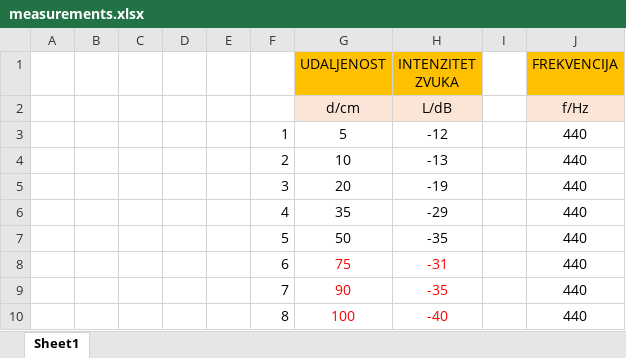
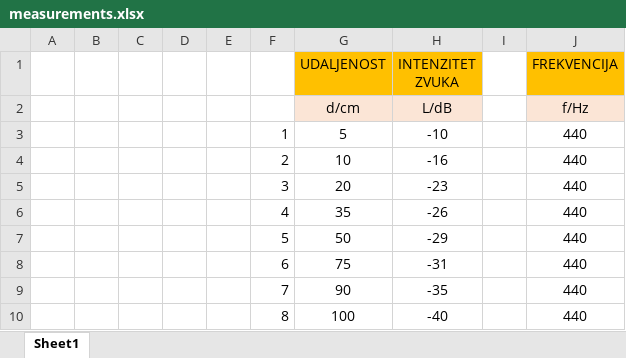
Before and after one commit to jelence1/zavrsni-rad, an Excel workbook: measurements.xlsx, sheet Sheet1, drawn as a sheet; values as stored, in another font and other column widths than the file's, no borders; the diff names each change by its address in the sheet, - before the commit and + after, or states it on an @@ line.

```diff
--- a/measurements.xlsx (sheet Sheet1)
+++ b/measurements.xlsx (sheet Sheet1)
-H3 (INTENZITET ZVUKA): -12
+H3 (INTENZITET ZVUKA): -10
-H4 (INTENZITET ZVUKA): -13
+H4 (INTENZITET ZVUKA): -16
-H5 (INTENZITET ZVUKA): -19
+H5 (INTENZITET ZVUKA): -23
-H6 (INTENZITET ZVUKA): -29
+H6 (INTENZITET ZVUKA): -26
-H7 (INTENZITET ZVUKA): -35
+H7 (INTENZITET ZVUKA): -29
-G8:H10 text colour: #FF0000
+G8:H10 text colour: black
```
Also changed, not shown: 13 other files.
